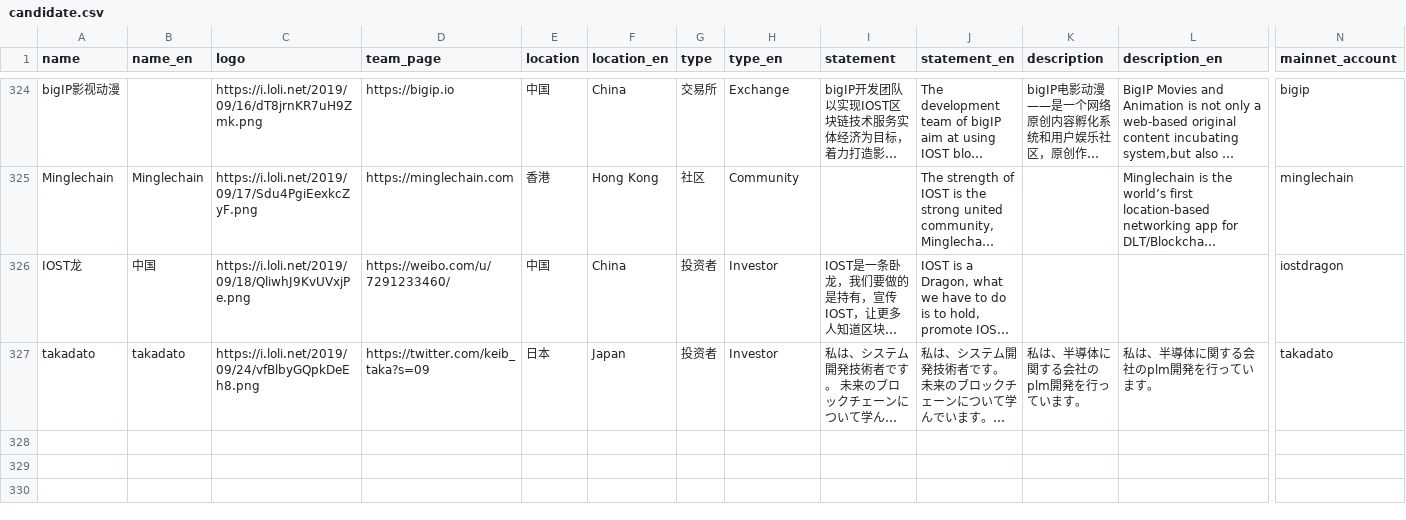
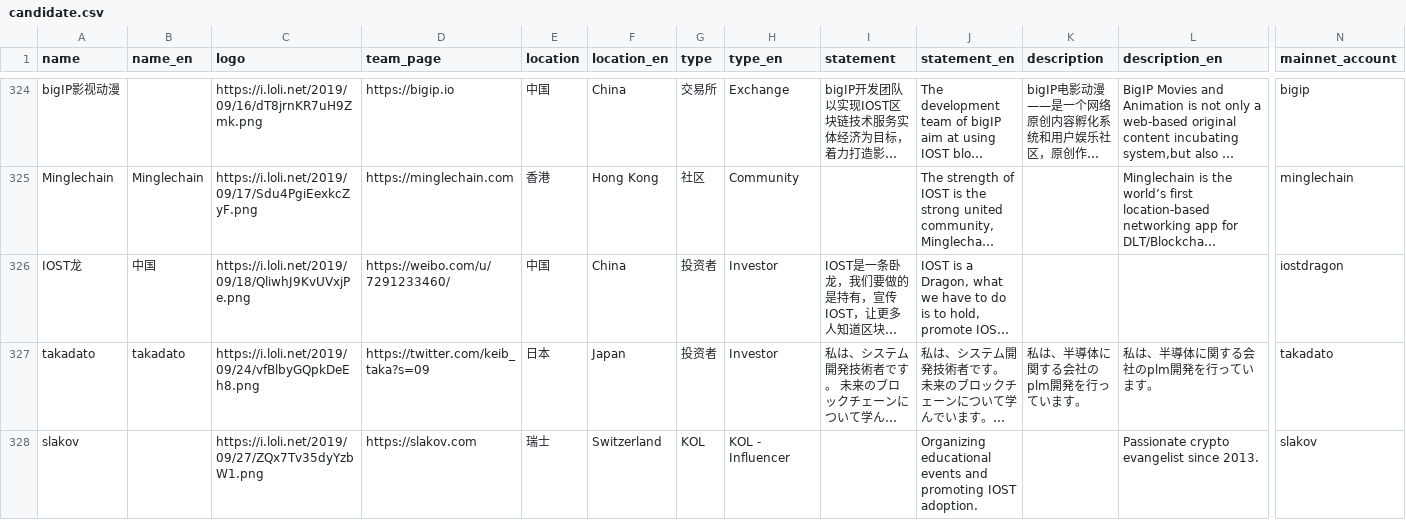
Before and after one commit to iost-official/iost-api, a CSV file: config/candidate.csv, drawn as a sheet; only a part is shown, gaps mark what is left out; long unchanged cells end in …; rows hold the shown columns only; the diff names each change by its address in the sheet, - before the commit and + after, or states it on an @@ line.

Commit message:
Update candidate

```diff
--- a/config/candidate.csv
+++ b/config/candidate.csv
+row 328: slakov |  | https://i.loli.net/2019/09/27/ZQx7Tv35dyYzbW1.png | https://slakov.com | 瑞士 | Switzerland | KOL | KOL - Influencer |  | Organizing educational events and promoting IOST adoption. |  | Passionate crypto evangelist since 2013. | slakov
```
